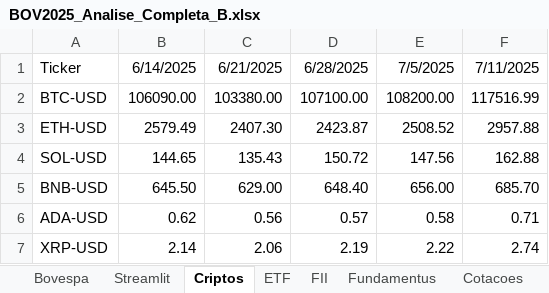
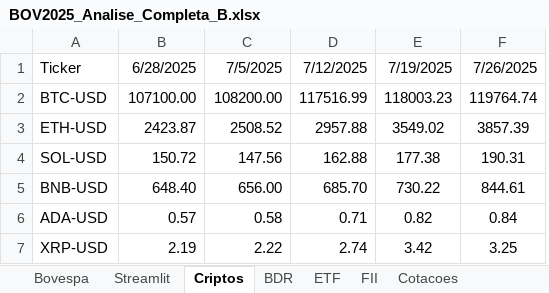
Before and after one commit to Mpctba/painel-analise-ativos, an Excel workbook: BOV2025_Analise_Completa_B.xlsx, sheet Criptos, drawn as a sheet; values as stored, in another font and other column widths than the file's, no borders; removed rows and columns are numbered as before the commit, all else as after; the diff names each change by its address in the sheet, - before the commit and + after, or states it on an @@ line.

```diff
--- a/BOV2025_Analise_Completa_B.xlsx (sheet Criptos)
+++ b/BOV2025_Analise_Completa_B.xlsx (sheet Criptos)
+sheet tab: BDR
-column B, rows 1-7: 6/14/2025 | 106090.00 | 2579.49 | 144.65 | 645.50 | 0.62 | 2.14
-column C, rows 1-7: 6/21/2025 | 103380.00 | 2407.30 | 135.43 | 629.00 | 0.56 | 2.06
+column E, rows 1-7: 7/19/2025 | 118003.23 | 3549.02 | 177.38 | 730.22 | 0.82 | 3.42
+column F, rows 1-7: 7/26/2025 | 119764.74 | 3857.39 | 190.31 | 844.61 | 0.84 | 3.25
-D1: 7/11/2025
+D1: 7/12/2025
```
Also changed, not shown: sheet Bovespa, sheet Fundamentus, sheet Cotacoes, sheet ETF, sheet FII, sheet Streamlit, other sheet tabs, formulas that keep their value, 5 other files.
